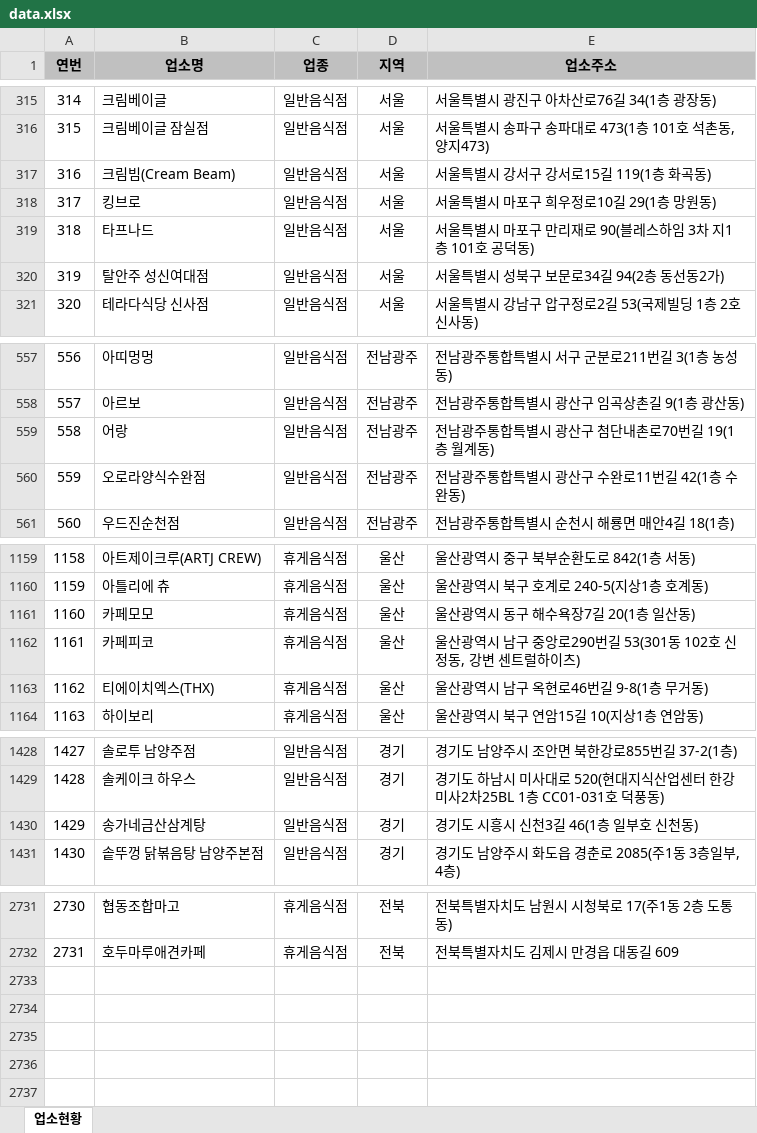
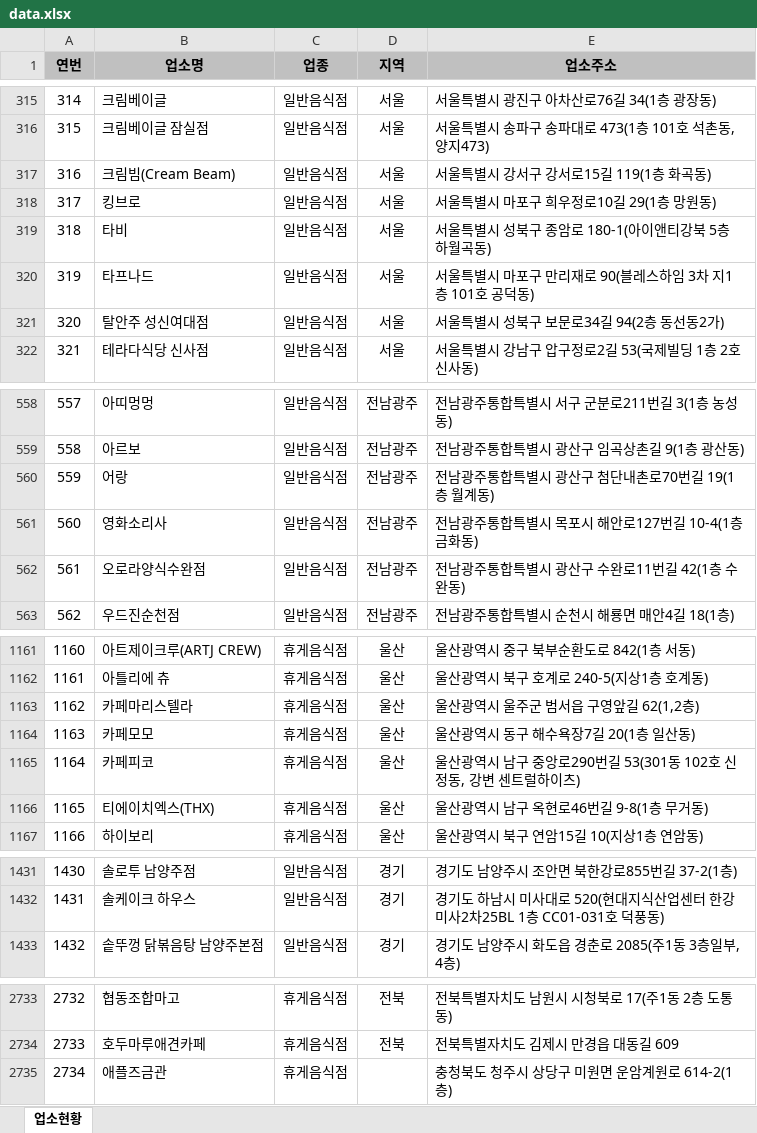
Before and after one commit to mumuabba/mumu_search, an Excel workbook: data.xlsx, sheet 업소현황, drawn as a sheet; only a part is shown, gaps mark what is left out; values as stored, in another font and other column widths than the file's, no borders; removed rows and columns are numbered as before the commit, all else as after; the diff covers the shown part only; the diff names each change by its address in the sheet, - before the commit and + after, or states it on an @@ line.

```diff
--- a/data.xlsx (sheet 업소현황)
+++ b/data.xlsx (sheet 업소현황)
+row 319: 318 | 타비 | 일반음식점 | 서울 | 서울특별시 성북구 종암로 180-1(아이앤티강북 5층 하월곡동)
@@ column A (연번) renumbered between rows 320 and 2734 @@
+row 561: 560 | 영화소리사 | 일반음식점 | 전남광주 | 전남광주통합특별시 목포시 해안로127번길 10-4(1층 금화동)
+row 1163: 1162 | 카페마리스텔라 | 휴게음식점 | 울산 | 울산광역시 울주군 범서읍 구영앞길 62(1,2층)
-row 1430: 1429 | 송가네금산삼계탕 | 일반음식점 | 경기 | 경기도 시흥시 신천3길 46(1층 일부호 신천동)
+row 2735: 2734 | 애플즈금관 | 휴게음식점 |  | 충청북도 청주시 상당구 미원면 운암계원로 614-2(1층)
```
Also changed, not shown: 3 moved rows elsewhere in this sheet, 2 other files.
